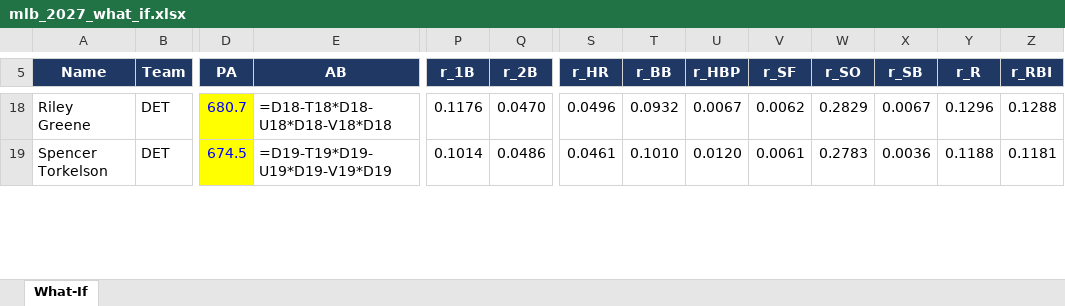
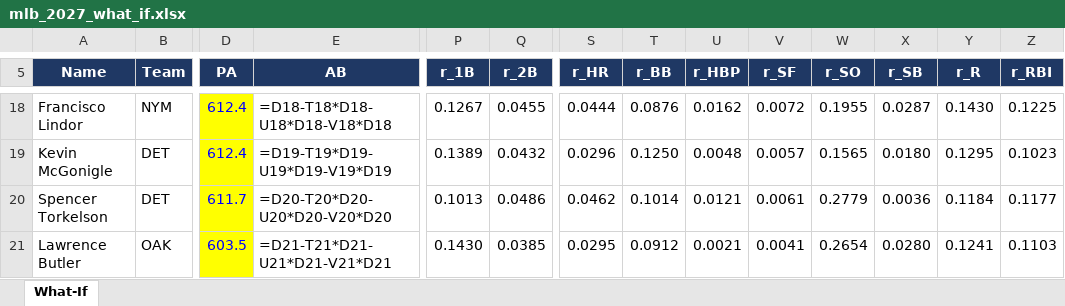
Before and after one commit to pmammino/DFSSimsFull, an Excel workbook: out/mlb_2027_what_if.xlsx, sheet What-If, drawn as a sheet; only a part is shown, gaps mark what is left out; values as stored, in another font and other column widths than the file's, no borders; formulas without a stored value are shown as written; addresses are those after the commit; rows hold the shown columns only; the diff covers the shown part only; the diff names each change by its address in the sheet, - before the commit and + after, or states it on an @@ line.

```diff
--- a/out/mlb_2027_what_if.xlsx (sheet What-If)
+++ b/out/mlb_2027_what_if.xlsx (sheet What-If)
-A18 (Name): Riley Greene
+A18 (Name): Francisco Lindor
-B18 (Team): DET
+B18 (Team): NYM
-D18 (PA): 680.7
+D18 (PA): 612.4
-P18 (r_1B): 0.1176
+P18 (r_1B): 0.1267
-Q18 (r_2B): 0.0470
+Q18 (r_2B): 0.0455
-S18 (r_HR): 0.0496
+S18 (r_HR): 0.0444
-T18 (r_BB): 0.0932
+T18 (r_BB): 0.0876
-U18 (r_HBP): 0.0067
+U18 (r_HBP): 0.0162
-V18 (r_SF): 0.0062
+V18 (r_SF): 0.0072
-W18 (r_SO): 0.2829
+W18 (r_SO): 0.1955
-X18 (r_SB): 0.0067
+X18 (r_SB): 0.0287
-Y18 (r_R): 0.1296
+Y18 (r_R): 0.1430
-Z18 (r_RBI): 0.1288
+Z18 (r_RBI): 0.1225
+row 19: Kevin McGonigle | DET | 612.4 | =D19-T19*D19-U19*D19-V19*D19 | 0.1389 | 0.0432 | 0.0296 | 0.1250 | 0.0048 | 0.0057 | 0.1565 | 0.0180 | 0.1295 | 0.1023
-D20 (PA): 674.5
+D20 (PA): 611.7
-E20 (AB): =D19-T19*D19-U19*D19-V19*D19
+E20 (AB): =D20-T20*D20-U20*D20-V20*D20
-P20 (r_1B): 0.1014
+P20 (r_1B): 0.1013
-S20 (r_HR): 0.0461
+S20 (r_HR): 0.0462
-T20 (r_BB): 0.1010
+T20 (r_BB): 0.1014
-U20 (r_HBP): 0.0120
+U20 (r_HBP): 0.0121
-W20 (r_SO): 0.2783
+W20 (r_SO): 0.2779
-Y20 (r_R): 0.1188
+Y20 (r_R): 0.1184
-Z20 (r_RBI): 0.1181
+Z20 (r_RBI): 0.1177
+row 21: Lawrence Butler | OAK | 603.5 | =D21-T21*D21-U21*D21-V21*D21 | 0.1430 | 0.0385 | 0.0295 | 0.0912 | 0.0021 | 0.0041 | 0.2654 | 0.0280 | 0.1241 | 0.1103
```
Also changed, not shown: 29 added rows, 31 removed rows and 298 edited cells elsewhere in this sheet, rosters/player_roles_hitters_2027.xlsx, rosters/player_roles_pitchers_2027.xlsx, 14 other files.
